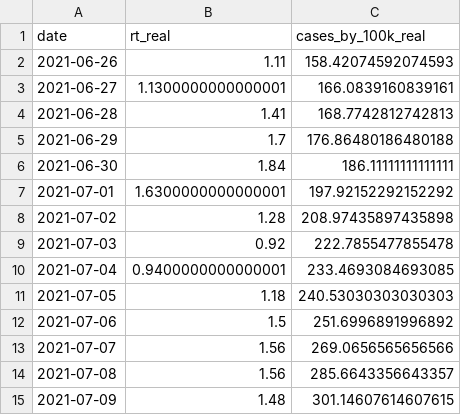
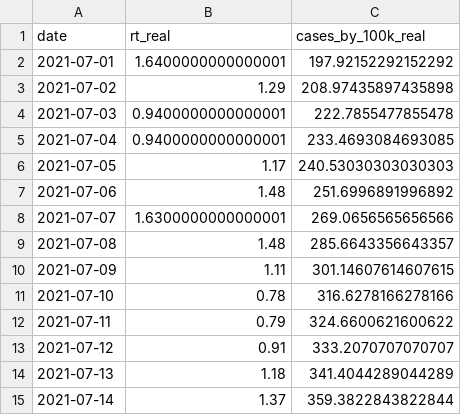
Before and after one commit to builduplabs/covid-countdown, a CSV file: src/data/quadrante.csv, drawn as a sheet.

```diff
--- a/src/data/quadrante.csv
+++ b/src/data/quadrante.csv
@@ -1,15 +1,15 @@
 date,rt_real,cases_by_100k_real
-2021-06-26,1.11,158.42074592074593
-2021-06-27,1.1300000000000001,166.0839160839161
-2021-06-28,1.41,168.7742812742813
-2021-06-29,1.7,176.86480186480188
-2021-06-30,1.84,186.11111111111111
-2021-07-01,1.6300000000000001,197.92152292152292
-2021-07-02,1.28,208.97435897435898
-2021-07-03,0.92,222.7855477855478
+2021-07-01,1.6400000000000001,197.92152292152292
+2021-07-02,1.29,208.97435897435898
+2021-07-03,0.9400000000000001,222.7855477855478
 2021-07-04,0.9400000000000001,233.4693084693085
-2021-07-05,1.18,240.53030303030303
-2021-07-06,1.5,251.6996891996892
-2021-07-07,1.56,269.0656565656566
-2021-07-08,1.56,285.6643356643357
-2021-07-09,1.48,301.14607614607615
+2021-07-05,1.17,240.53030303030303
+2021-07-06,1.48,251.6996891996892
+2021-07-07,1.6300000000000001,269.0656565656566
+2021-07-08,1.48,285.6643356643357
+2021-07-09,1.11,301.14607614607615
+2021-07-10,0.78,316.6278166278166
+2021-07-11,0.79,324.6600621600622
+2021-07-12,0.91,333.2070707070707
+2021-07-13,1.18,341.4044289044289
+2021-07-14,1.37,359.3822843822844
```
Also changed, not shown: src/data/cases.csv, src/data/prediction.csv.
